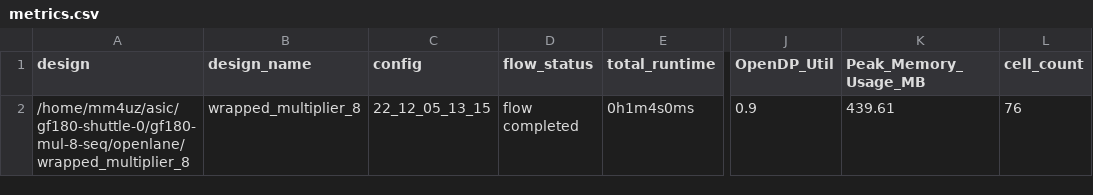
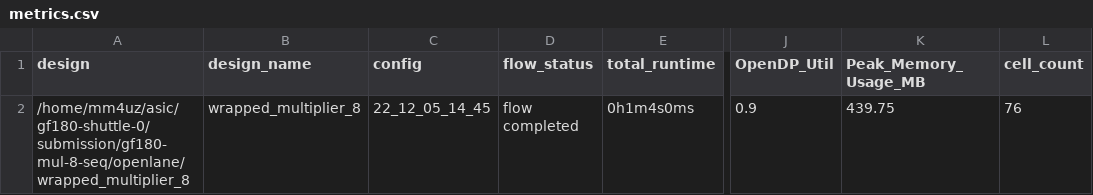
Before and after one commit to mcmorgul/gf180-mul-8-seq, a CSV file: signoff/wrapped_multiplier_8/metrics.csv, drawn as a sheet; only a part is shown, gaps mark what is left out; the diff names each change by its address in the sheet, - before the commit and + after, or states it on an @@ line.

```diff
--- a/signoff/wrapped_multiplier_8/metrics.csv
+++ b/signoff/wrapped_multiplier_8/metrics.csv
-A2 (design): /home/mm4uz/asic/gf180-shuttle-0/gf180-mul-8-seq/openlane/wrapped_multiplier_8
+A2 (design): /home/mm4uz/asic/gf180-shuttle-0/submission/gf180-mul-8-seq/openlane/wrapped_multiplier_8
-C2 (config): 22_12_05_13_15
+C2 (config): 22_12_05_14_45
-K2 (Peak_Memory_Usage_MB): 439.61
+K2 (Peak_Memory_Usage_MB): 439.75
```
Also changed, not shown: signoff/user_project_wrapper/metrics.csv, 13 other files.
